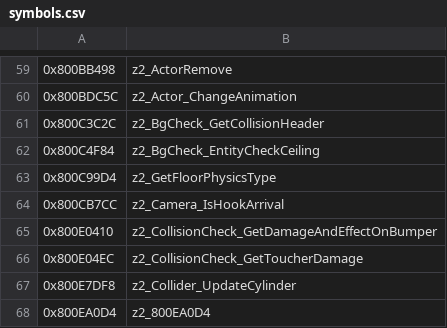
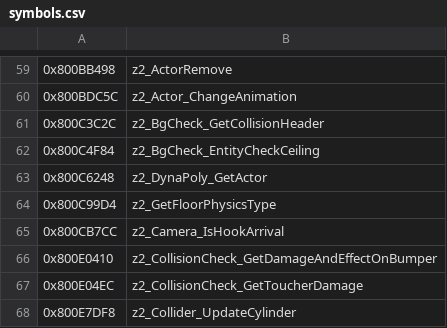
Before and after one commit to isghj5/mm-rando, a CSV file: assembly/symbols.csv, drawn as a sheet; only a part is shown, gaps mark what is left out; the shorter side is filled out with more unchanged rows; the diff names each change by its address in the sheet, - before the commit and + after, or states it on an @@ line.

```diff
--- a/assembly/symbols.csv
+++ b/assembly/symbols.csv
+row 63: 0x800C6248 | z2_DynaPoly_GetActor
```
Also changed, not shown: 4 other files.
